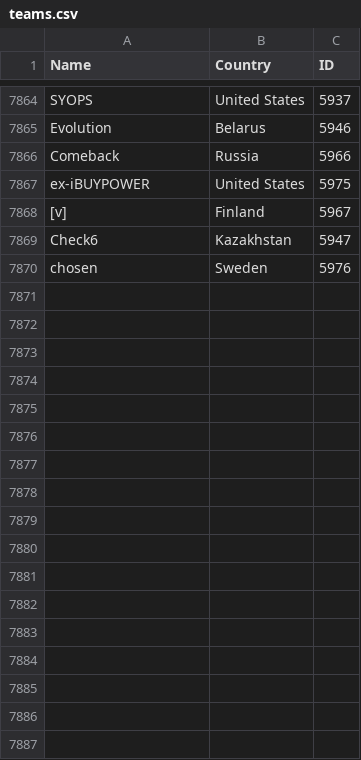
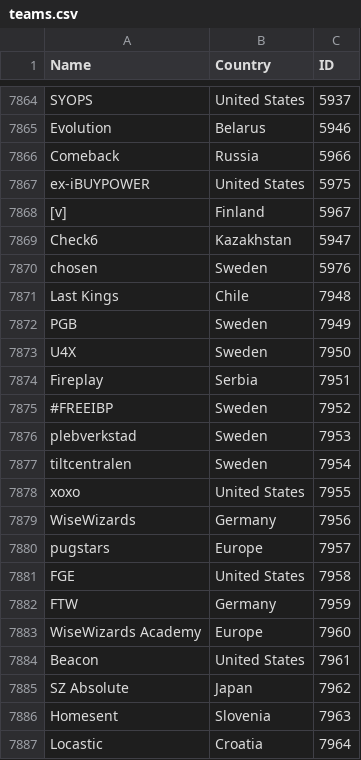
Before and after one commit to nmwalsh/HLTV-Scraper, a CSV file: csv/teams.csv, drawn as a sheet; only a part is shown, gaps mark what is left out.

```diff
--- a/csv/teams.csv
+++ b/csv/teams.csv
@@ -7870 +7870,18 @@ Check6,Kazakhstan,5947
 chosen,Sweden,5976
+Last Kings,Chile,7948
+PGB,Sweden,7949
+U4X,Sweden,7950
+Fireplay,Serbia,7951
+#FREEIBP,Sweden,7952
+plebverkstad,Sweden,7953
+tiltcentralen,Sweden,7954
+xoxo,United States,7955
+WiseWizards,Germany,7956
+pugstars,Europe,7957
+FGE,United States,7958
+FTW,Germany,7959
+WiseWizards Academy,Europe,7960
+Beacon,United States,7961
+SZ Absolute,Japan,7962
+Homesent,Slovenia,7963
+Locastic,Croatia,7964
```
Also changed, not shown: csv/eventIDs.csv, csv/players.csv, 10 other files.
